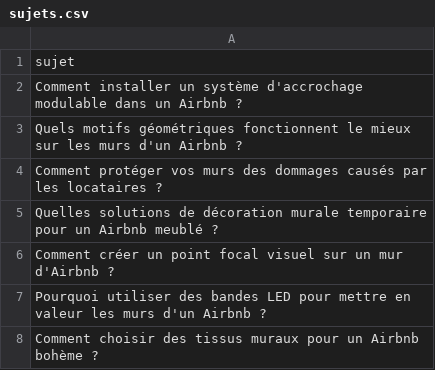
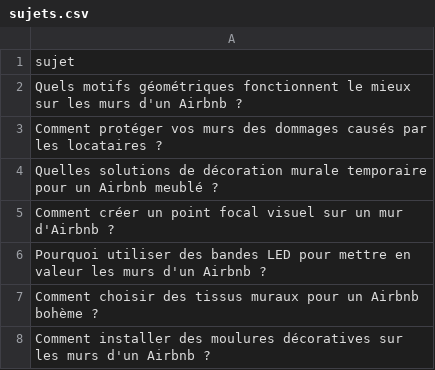
Before and after one commit to Metalosmose21/Airbnb-2, a CSV file: sujets.csv, drawn as a sheet; only a part is shown; the shorter side is filled out with more unchanged rows; the diff names each change by its address in the sheet, - before the commit and + after, or states it on an @@ line.

```diff
--- a/sujets.csv
+++ b/sujets.csv
-row 2: Comment installer un système d'accrochage modulable dans un Airbnb ?
```
Also changed, not shown: sujets_traites.csv.
